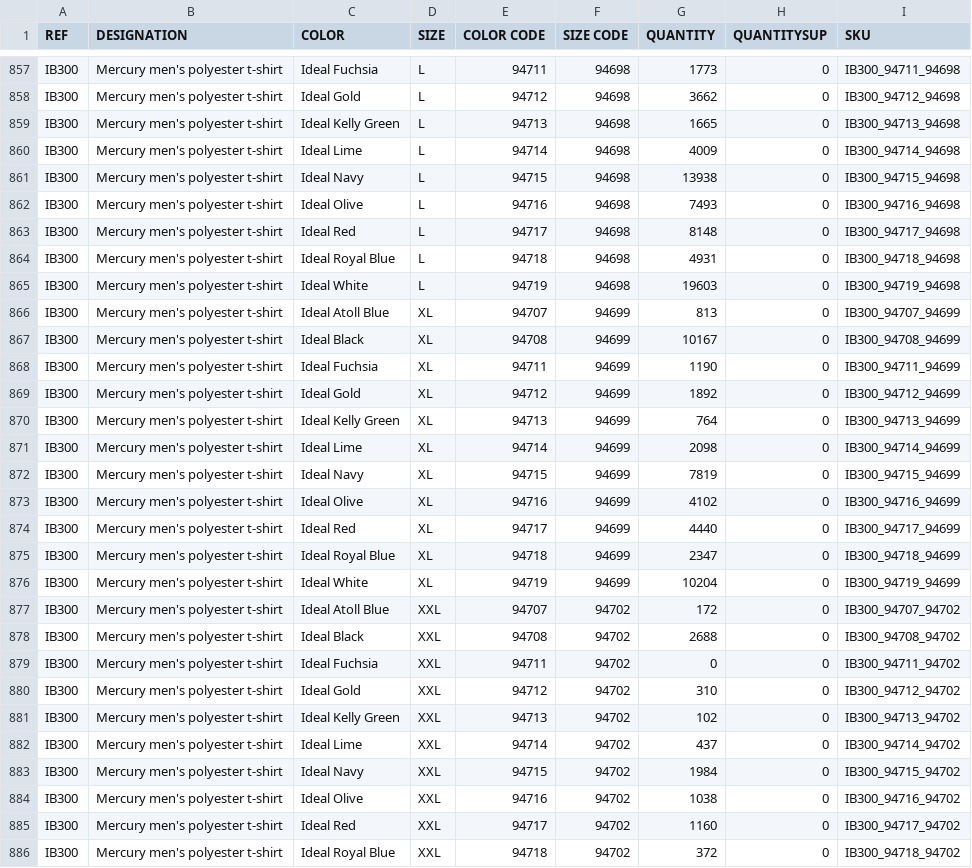
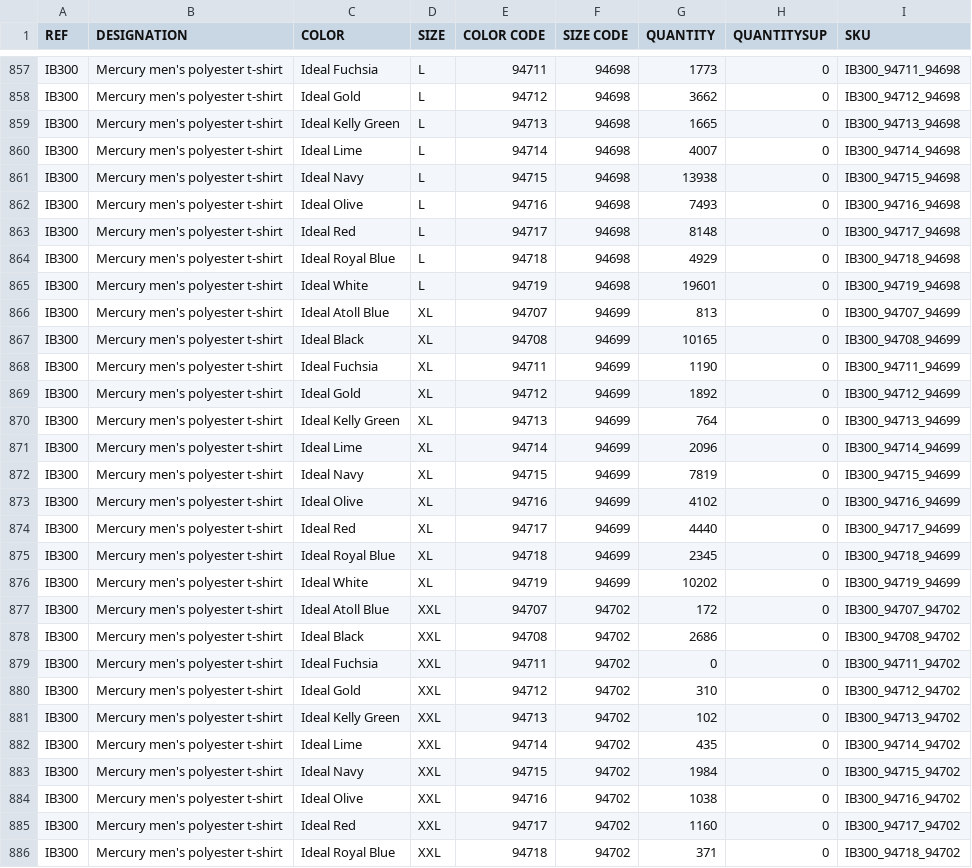
Before and after one commit to PerrinT31/iDealBasic-Stock, a CSV file: public/IDEAL_BASIC_BRANDS_STOCKWEB_IBB.csv, drawn as a sheet; only a part is shown, gaps mark what is left out; the diff covers the shown part only.

```diff
--- a/public/IDEAL_BASIC_BRANDS_STOCKWEB_IBB.csv
+++ b/public/IDEAL_BASIC_BRANDS_STOCKWEB_IBB.csv
@@ -859,3 +859,3 @@ IB300;Mercury men's polyester t-shirt;Ideal Gold;L;94712;94698;3662;0;IB300_9471
 IB300;Mercury men's polyester t-shirt;Ideal Kelly Green;L;94713;94698;1665;0;IB300_94713_94698
-IB300;Mercury men's polyester t-shirt;Ideal Lime;L;94714;94698;4009;0;IB300_94714_94698
+IB300;Mercury men's polyester t-shirt;Ideal Lime;L;94714;94698;4007;0;IB300_94714_94698
 IB300;Mercury men's polyester t-shirt;Ideal Navy;L;94715;94698;13938;0;IB300_94715_94698
@@ -863,6 +863,6 @@ IB300;Mercury men's polyester t-shirt;Ideal Olive;L;94716;94698;7493;0;IB300_947
 IB300;Mercury men's polyester t-shirt;Ideal Red;L;94717;94698;8148;0;IB300_94717_94698
-IB300;Mercury men's polyester t-shirt;Ideal Royal Blue;L;94718;94698;4931;0;IB300_94718_94698
-IB300;Mercury men's polyester t-shirt;Ideal White;L;94719;94698;19603;0;IB300_94719_94698
+IB300;Mercury men's polyester t-shirt;Ideal Royal Blue;L;94718;94698;4929;0;IB300_94718_94698
+IB300;Mercury men's polyester t-shirt;Ideal White;L;94719;94698;19601;0;IB300_94719_94698
 IB300;Mercury men's polyester t-shirt;Ideal Atoll Blue;XL;94707;94699;813;0;IB300_94707_94699
-IB300;Mercury men's polyester t-shirt;Ideal Black;XL;94708;94699;10167;0;IB300_94708_94699
+IB300;Mercury men's polyester t-shirt;Ideal Black;XL;94708;94699;10165;0;IB300_94708_94699
 IB300;Mercury men's polyester t-shirt;Ideal Fuchsia;XL;94711;94699;1190;0;IB300_94711_94699
@@ -870,3 +870,3 @@ IB300;Mercury men's polyester t-shirt;Ideal Gold;XL;94712;94699;1892;0;IB300_947
 IB300;Mercury men's polyester t-shirt;Ideal Kelly Green;XL;94713;94699;764;0;IB300_94713_94699
-IB300;Mercury men's polyester t-shirt;Ideal Lime;XL;94714;94699;2098;0;IB300_94714_94699
+IB300;Mercury men's polyester t-shirt;Ideal Lime;XL;94714;94699;2096;0;IB300_94714_94699
 IB300;Mercury men's polyester t-shirt;Ideal Navy;XL;94715;94699;7819;0;IB300_94715_94699
@@ -874,6 +874,6 @@ IB300;Mercury men's polyester t-shirt;Ideal Olive;XL;94716;94699;4102;0;IB300_94
 IB300;Mercury men's polyester t-shirt;Ideal Red;XL;94717;94699;4440;0;IB300_94717_94699
-IB300;Mercury men's polyester t-shirt;Ideal Royal Blue;XL;94718;94699;2347;0;IB300_94718_94699
-IB300;Mercury men's polyester t-shirt;Ideal White;XL;94719;94699;10204;0;IB300_94719_94699
+IB300;Mercury men's polyester t-shirt;Ideal Royal Blue;XL;94718;94699;2345;0;IB300_94718_94699
+IB300;Mercury men's polyester t-shirt;Ideal White;XL;94719;94699;10202;0;IB300_94719_94699
 IB300;Mercury men's polyester t-shirt;Ideal Atoll Blue;XXL;94707;94702;172;0;IB300_94707_94702
-IB300;Mercury men's polyester t-shirt;Ideal Black;XXL;94708;94702;2688;0;IB300_94708_94702
+IB300;Mercury men's polyester t-shirt;Ideal Black;XXL;94708;94702;2686;0;IB300_94708_94702
 IB300;Mercury men's polyester t-shirt;Ideal Fuchsia;XXL;94711;94702;0;0;IB300_94711_94702
@@ -881,3 +881,3 @@ IB300;Mercury men's polyester t-shirt;Ideal Gold;XXL;94712;94702;310;0;IB300_947
 IB300;Mercury men's polyester t-shirt;Ideal Kelly Green;XXL;94713;94702;102;0;IB300_94713_94702
-IB300;Mercury men's polyester t-shirt;Ideal Lime;XXL;94714;94702;437;0;IB300_94714_94702
+IB300;Mercury men's polyester t-shirt;Ideal Lime;XXL;94714;94702;435;0;IB300_94714_94702
 IB300;Mercury men's polyester t-shirt;Ideal Navy;XXL;94715;94702;1984;0;IB300_94715_94702
@@ -885,2 +885,2 @@ IB300;Mercury men's polyester t-shirt;Ideal Olive;XXL;94716;94702;1038;0;IB300_9
 IB300;Mercury men's polyester t-shirt;Ideal Red;XXL;94717;94702;1160;0;IB300_94717_94702
-IB300;Mercury men's polyester t-shirt;Ideal Royal Blue;XXL;94718;94702;372;0;IB300_94718_94702
+IB300;Mercury men's polyester t-shirt;Ideal Royal Blue;XXL;94718;94702;371;0;IB300_94718_94702
```
Also changed, not shown: 99 edited cells elsewhere in this file.
